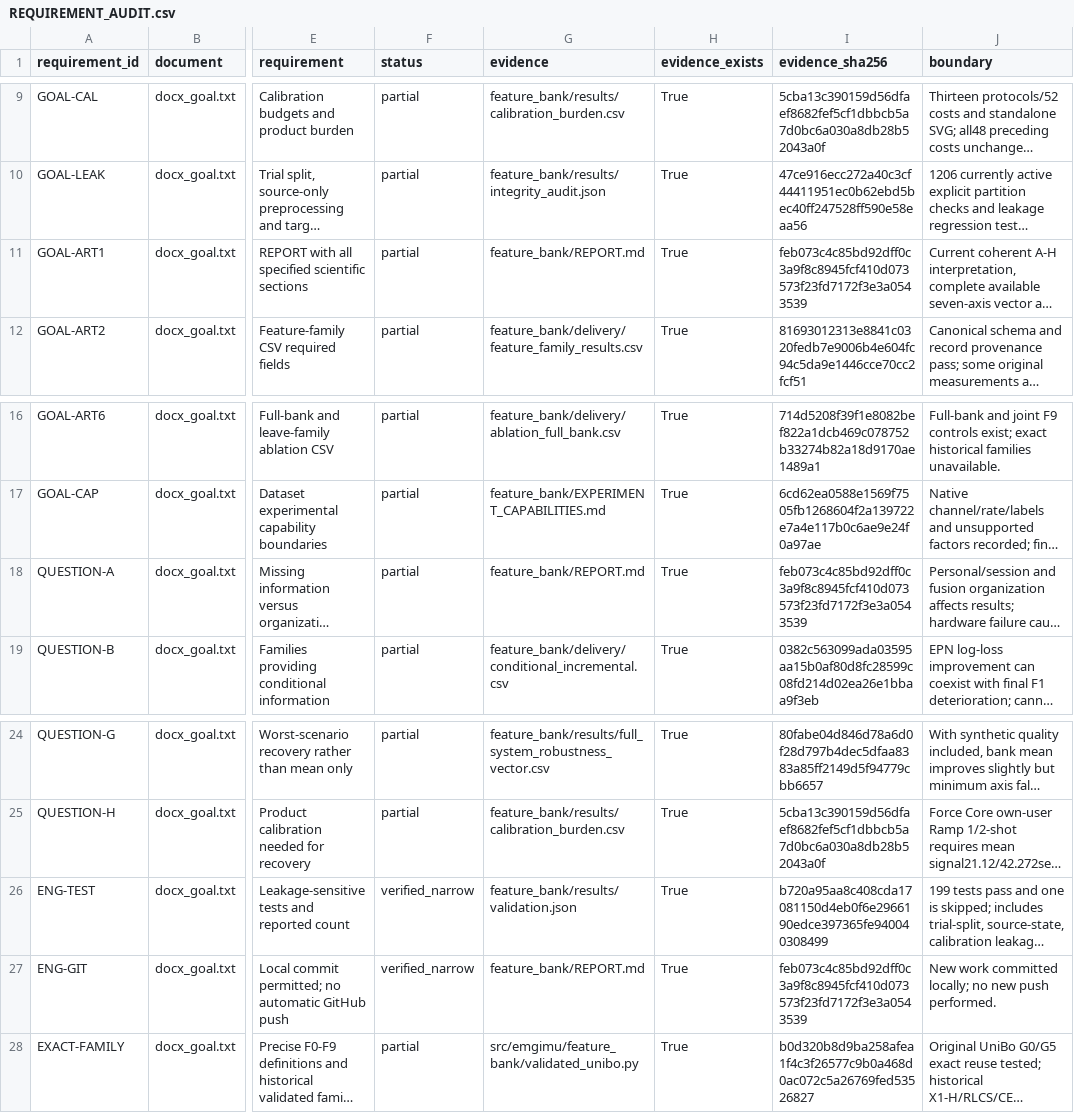
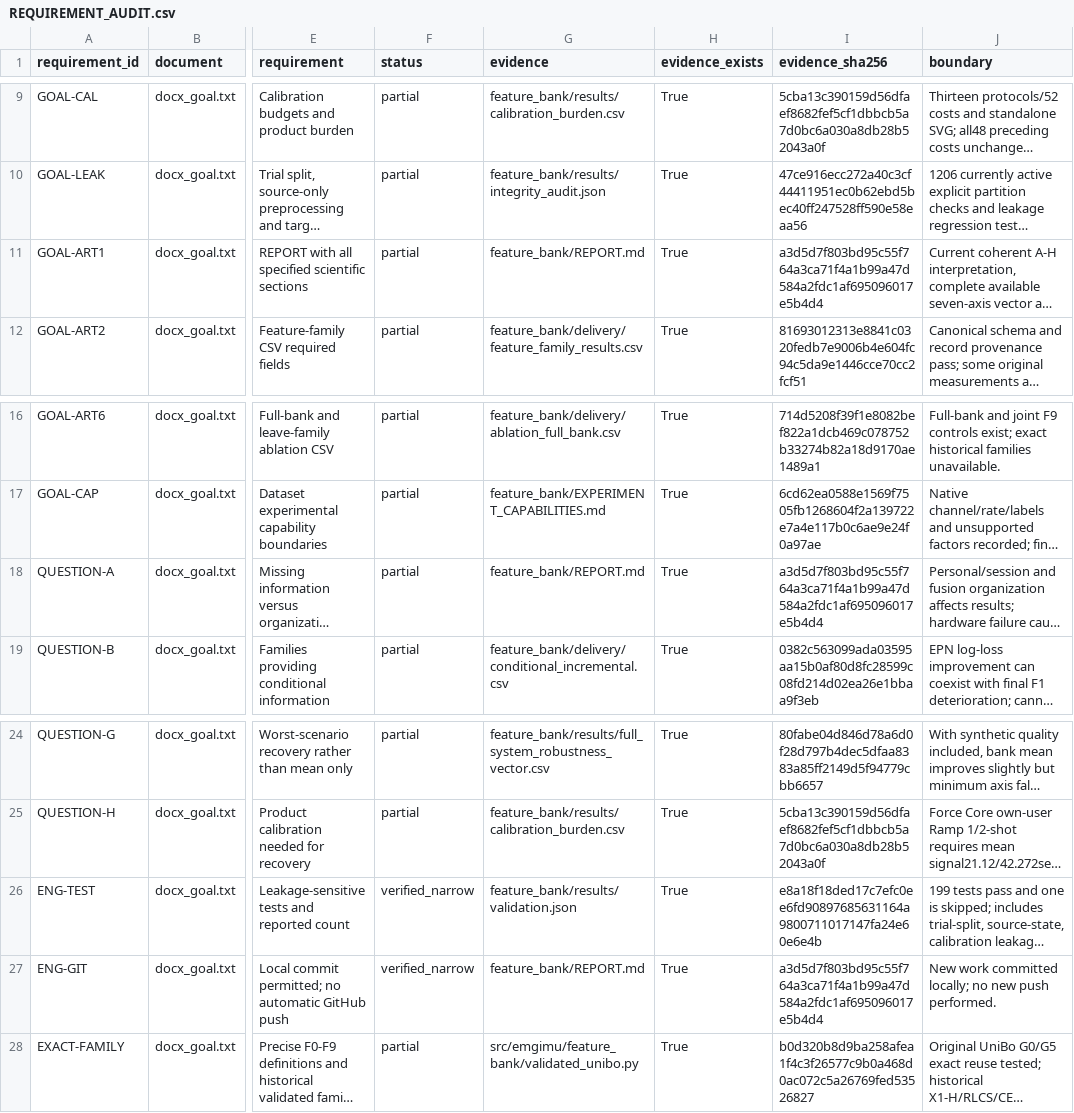
Before and after one commit to boyandong/emg-imu-human-in-the-loop, a CSV file: emgimu_classifier/feature_bank/REQUIREMENT_AUDIT.csv, drawn as a sheet; only a part is shown, gaps mark what is left out; long unchanged cells end in …; the diff names each change by its address in the sheet, - before the commit and + after, or states it on an @@ line.

```diff
--- a/emgimu_classifier/feature_bank/REQUIREMENT_AUDIT.csv
+++ b/emgimu_classifier/feature_bank/REQUIREMENT_AUDIT.csv
-I11 (evidence_sha256): feb073c4c85bd92dff0c3a9f8c8945fcf410d073573f23fd7172f3e3a0543539
+I11 (evidence_sha256): a3d5d7f803bd95c55f764a3ca71f4a1b99a47d584a2fdc1af695096017e5b4d4
-I18 (evidence_sha256): feb073c4c85bd92dff0c3a9f8c8945fcf410d073573f23fd7172f3e3a0543539
+I18 (evidence_sha256): a3d5d7f803bd95c55f764a3ca71f4a1b99a47d584a2fdc1af695096017e5b4d4
-I26 (evidence_sha256): b720a95aa8c408cda17081150d4eb0f6e2966190edce397365fe940040308499
+I26 (evidence_sha256): e8a18f18ded17c7efc0ee6fd90897685631164a9800711017147fa24e60e6e4b
-I27 (evidence_sha256): feb073c4c85bd92dff0c3a9f8c8945fcf410d073573f23fd7172f3e3a0543539
+I27 (evidence_sha256): a3d5d7f803bd95c55f764a3ca71f4a1b99a47d584a2fdc1af695096017e5b4d4
```
Also changed, not shown: emgimu_classifier/feature_bank/DOCUMENT_SECTION_AUDIT.csv, emgimu_classifier/feature_bank/FORMULA_IMPLEMENTATION_AUDIT.csv, 11 other files.
